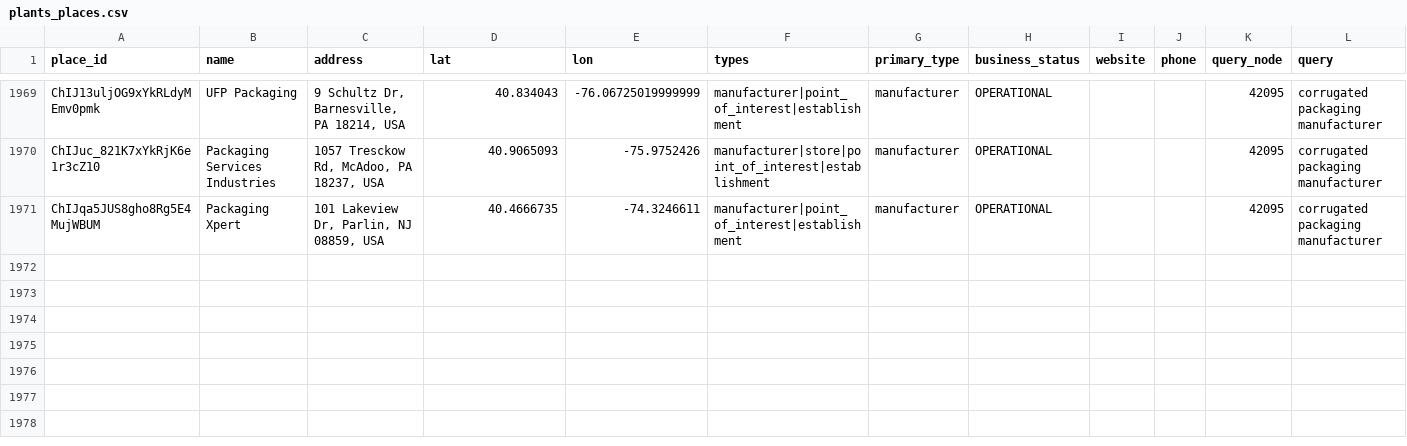
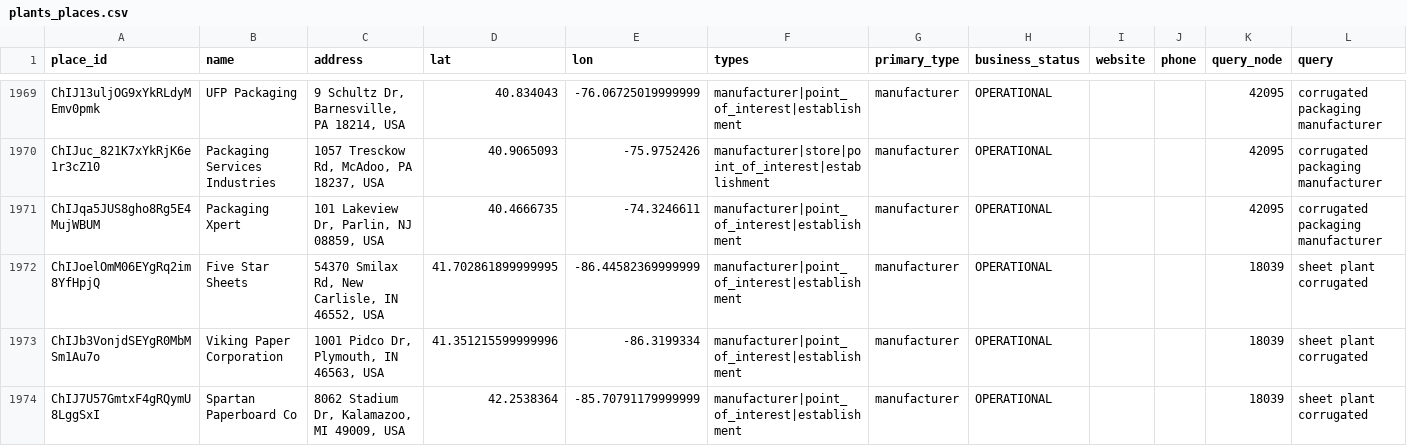
Before and after one commit to justfetz/the-paper-network, a CSV file: data/plants_places.csv, drawn as a sheet; only a part is shown, gaps mark what is left out; the diff names each change by its address in the sheet, - before the commit and + after, or states it on an @@ line.

Commit message:
places: Google Places text search around demand points, 2026-11-10

```diff
--- a/data/plants_places.csv
+++ b/data/plants_places.csv
+row 1972: ChIJoelOmM06EYgRq2im8YfHpjQ | Five Star Sheets | 54370 Smilax Rd, New Carlisle, IN 46552, USA | 41.702861899999995 | -86.44582369999999 | manufacturer|point_of_interest|establishment | manufacturer | OPERATIONAL |  |  | 18039 | sheet plant corrugated
+row 1973: ChIJb3VonjdSEYgR0MbMSm1Au7o | Viking Paper Corporation | 1001 Pidco Dr, Plymouth, IN 46563, USA | 41.351215599999996 | -86.3199334 | manufacturer|point_of_interest|establishment | manufacturer | OPERATIONAL |  |  | 18039 | sheet plant corrugated
+row 1974: ChIJ7U57GmtxF4gRQymU8LggSxI | Spartan Paperboard Co | 8062 Stadium Dr, Kalamazoo, MI 49009, USA | 42.2538364 | -85.70791179999999 | manufacturer|point_of_interest|establishment | manufacturer | OPERATIONAL |  |  | 18039 | sheet plant corrugated
```
